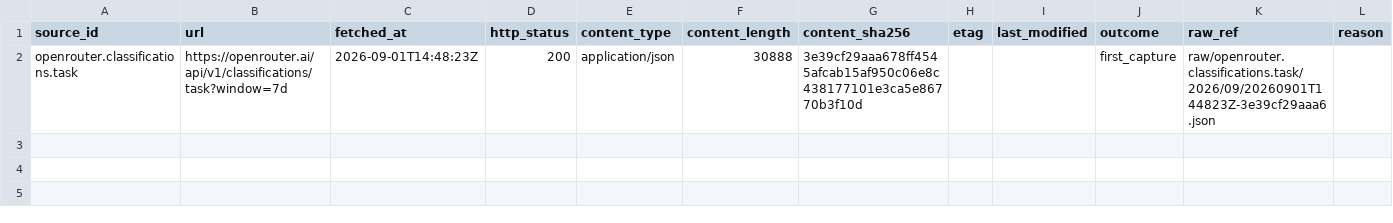
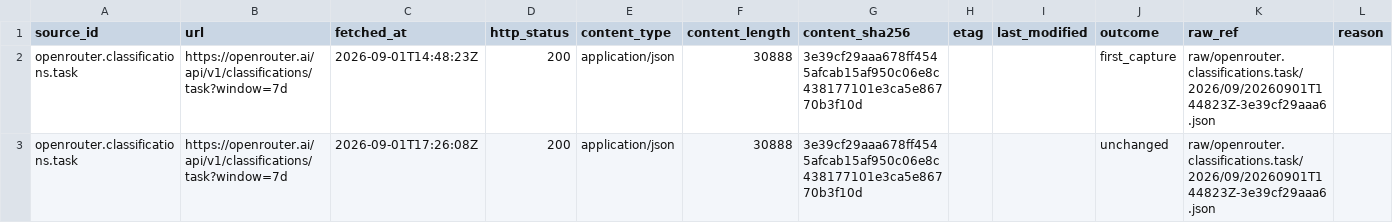
Before and after one commit to neldivad/wss-openrouter, a CSV file: manifest/openrouter.classifications.task/2026-09.csv, drawn as a sheet; only a part is shown; rows hold the shown columns only; the diff names each change by its address in the sheet, - before the commit and + after, or states it on an @@ line.

```diff
--- a/manifest/openrouter.classifications.task/2026-09.csv
+++ b/manifest/openrouter.classifications.task/2026-09.csv
+row 3: openrouter.classifications.task | https://openrouter.ai/api/v1/classifications/task?window=7d | 2026-09-01T17:26:08Z | 200 | application/json | 30888 | 3e39cf29aaa678ff4545afcab15af950c06e8c438177101e3ca5e86770b3f10d |  |  | unchanged | raw/openrouter.classifications.task/2026/09/20260901T144823Z-3e39cf29aaa6.json
```
Also changed, not shown: health/health.csv, manifest/openrouter.benchmarks.artificial-analysis/2026-09.csv, 25 other files.
